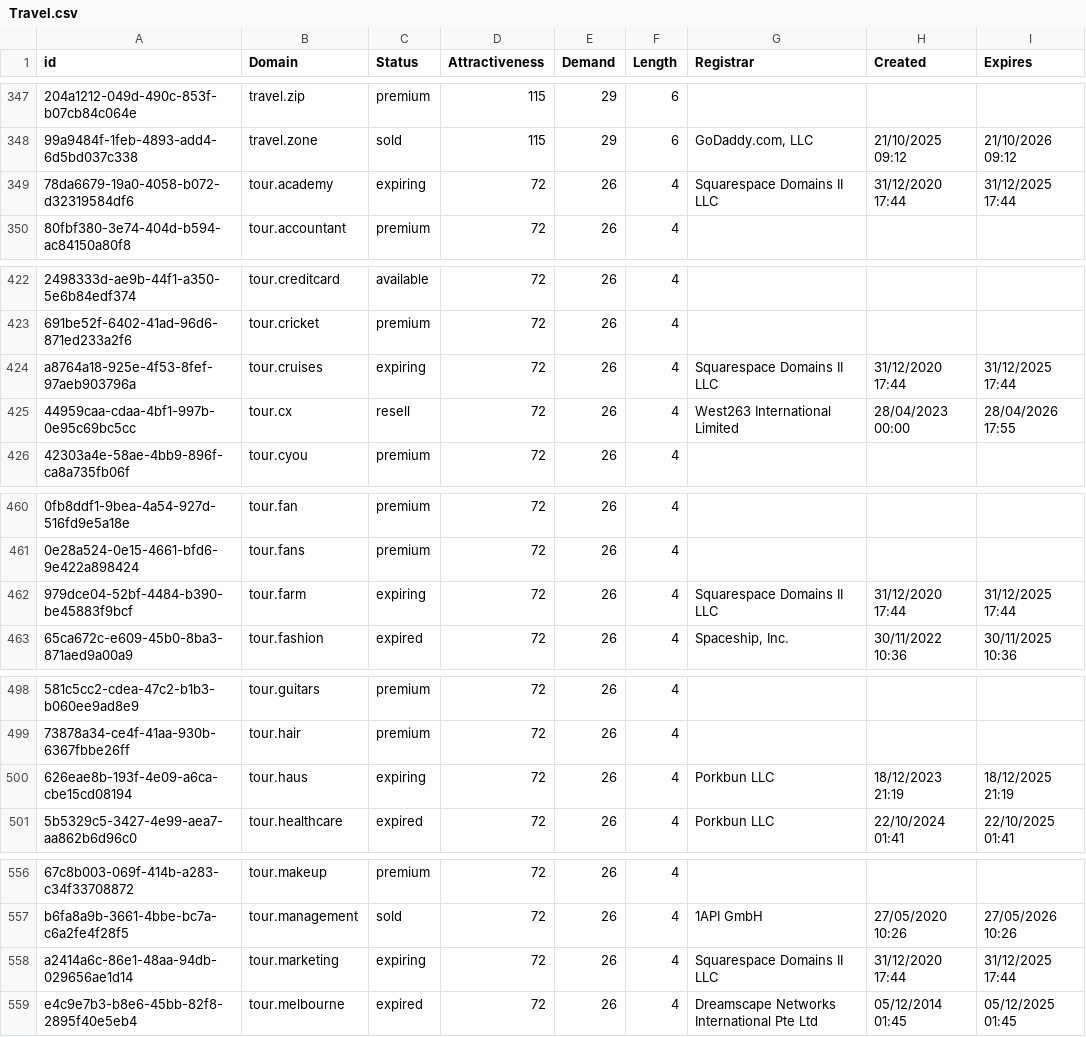
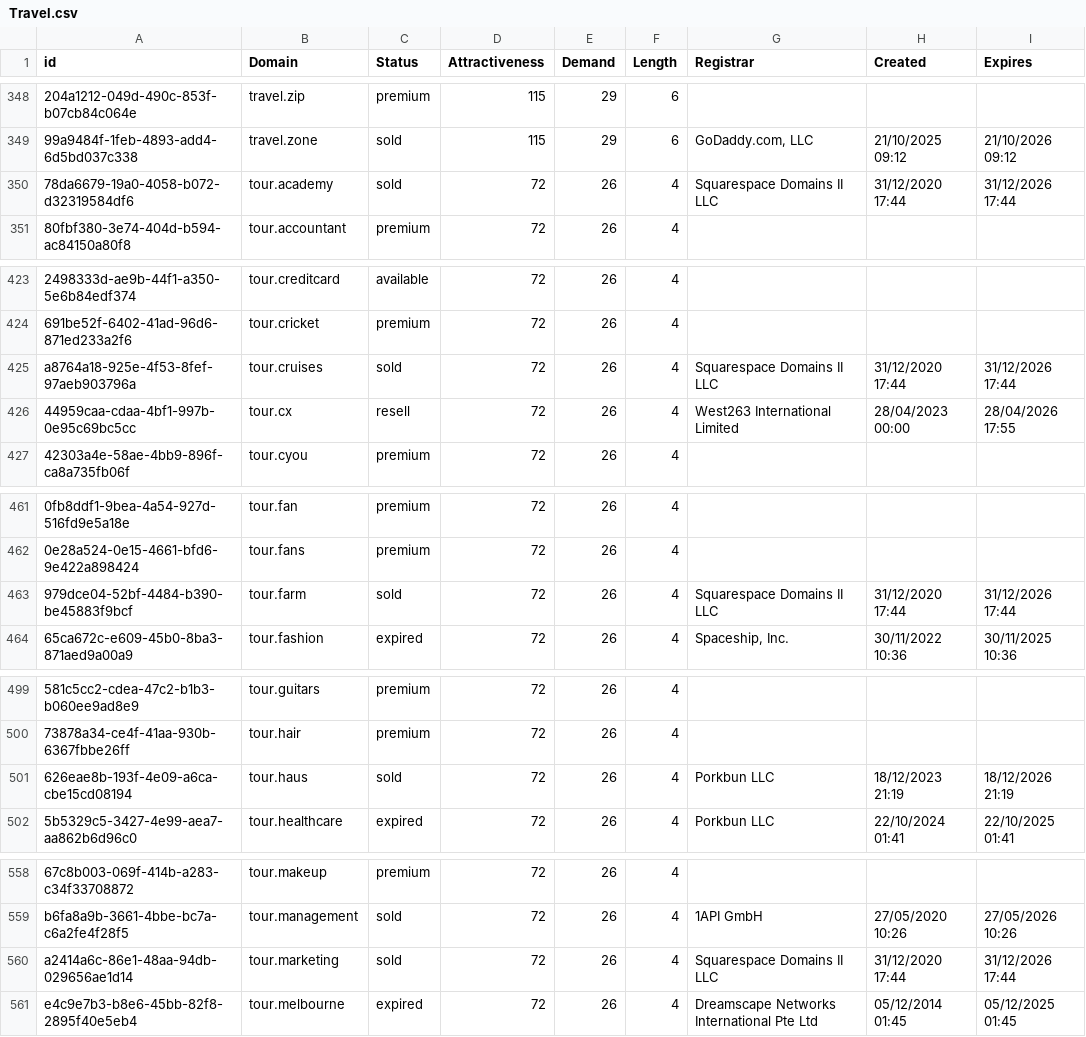
Before and after one commit to UniqueDomains/travel-oneword-domains, a CSV file: Travel.csv, drawn as a sheet; only a part is shown, gaps mark what is left out; addresses are those after the commit; the diff covers the shown part only; the diff names each change by its address in the sheet, - before the commit and + after, or states it on an @@ line.

```diff
--- a/Travel.csv
+++ b/Travel.csv
-C350 (Status): expiring
+C350 (Status): sold
-I350 (Expires): 31/12/2025 17:44
+I350 (Expires): 31/12/2026 17:44
-C425 (Status): expiring
+C425 (Status): sold
-I425 (Expires): 31/12/2025 17:44
+I425 (Expires): 31/12/2026 17:44
-C463 (Status): expiring
+C463 (Status): sold
-I463 (Expires): 31/12/2025 17:44
+I463 (Expires): 31/12/2026 17:44
-C501 (Status): expiring
+C501 (Status): sold
-I501 (Expires): 18/12/2025 21:19
+I501 (Expires): 18/12/2026 21:19
-C560 (Status): expiring
+C560 (Status): sold
-I560 (Expires): 31/12/2025 17:44
+I560 (Expires): 31/12/2026 17:44
```
Also changed, not shown: 2 added rows, 2 removed rows and 18 edited cells elsewhere in this file, 2 other files.
